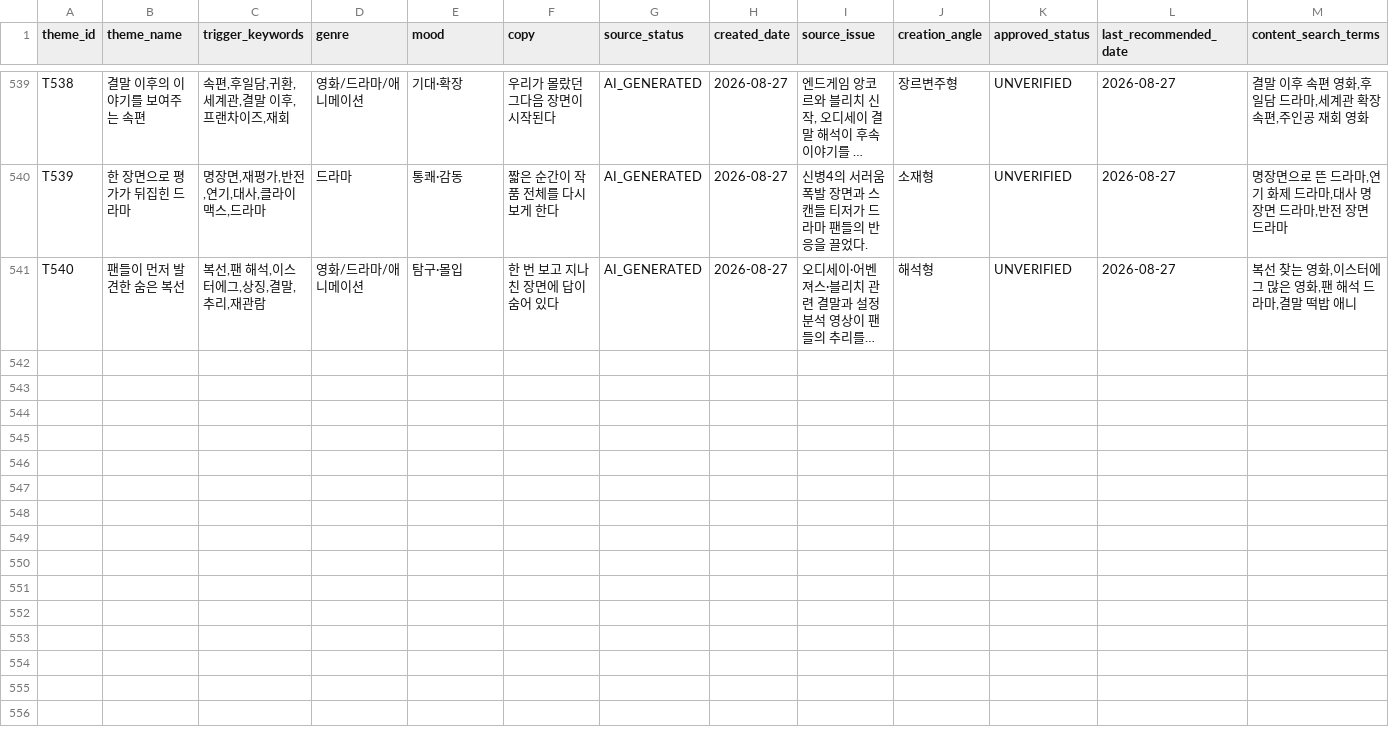
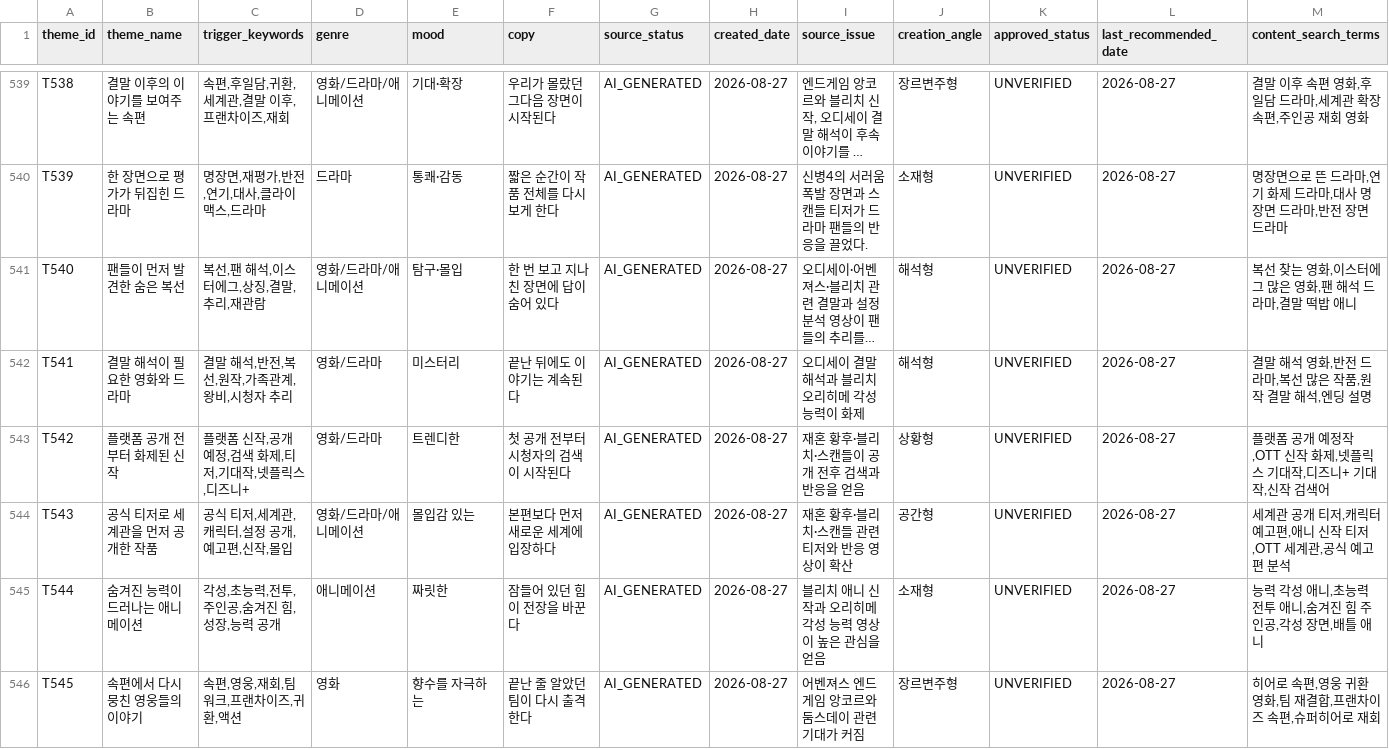
Before and after one commit to cig7624-art/btv-theme-curator, a CSV file: theme_pool.csv, drawn as a sheet; only a part is shown, gaps mark what is left out; long unchanged cells end in …; rows hold the shown columns only; the diff covers the shown part only; the diff names each change by its address in the sheet, - before the commit and + after, or states it on an @@ line.

Commit message:
Add AI generated themes (20260828-083333-3c3e79ea)

```diff
--- a/theme_pool.csv
+++ b/theme_pool.csv
+row 542: T541 | 결말 해석이 필요한 영화와 드라마 | 결말 해석,반전,복선,원작,가족관계,왕비,시청자 추리 | 영화/드라마 | 미스터리 | 끝난 뒤에도 이야기는 계속된다 | AI_GENERATED | 2026-08-27 | 오디세이 결말 해석과 블리치 오리히메 각성 능력이 화제 | 해석형 | UNVERIFIED | 2026-08-27 | 결말 해석 영화,반전 드라마,복선 많은 작품,원작 결말 해석,엔딩 설명
+row 543: T542 | 플랫폼 공개 전부터 화제된 신작 | 플랫폼 신작,공개 예정,검색 화제,티저,기대작,넷플릭스,디즈니+ | 영화/드라마 | 트렌디한 | 첫 공개 전부터 시청자의 검색이 시작된다 | AI_GENERATED | 2026-08-27 | 재혼 황후·블리치·스캔들이 공개 전후 검색과 반응을 얻음 | 상황형 | UNVERIFIED | 2026-08-27 | 플랫폼 공개 예정작,OTT 신작 화제,넷플릭스 기대작,디즈니+ 기대작,신작 검색어
+row 544: T543 | 공식 티저로 세계관을 먼저 공개한 작품 | 공식 티저,세계관,캐릭터,설정 공개,예고편,신작,몰입 | 영화/드라마/애니메이션 | 몰입감 있는 | 본편보다 먼저 새로운 세계에 입장하다 | AI_GENERATED | 2026-08-27 | 재혼 황후·블리치·스캔들 관련 티저와 반응 영상이 확산 | 공간형 | UNVERIFIED | 2026-08-27 | 세계관 공개 티저,캐릭터 예고편,애니 신작 티저,OTT 세계관,공식 예고편 분석
+row 545: T544 | 숨겨진 능력이 드러나는 애니메이션 | 각성,초능력,전투,주인공,숨겨진 힘,성장,능력 공개 | 애니메이션 | 짜릿한 | 잠들어 있던 힘이 전장을 바꾼다 | AI_GENERATED | 2026-08-27 | 블리치 애니 신작과 오리히메 각성 능력 영상이 높은 관심을 얻음 | 소재형 | UNVERIFIED | 2026-08-27 | 능력 각성 애니,초능력 전투 애니,숨겨진 힘 주인공,각성 장면,배틀 애니
+row 546: T545 | 속편에서 다시 뭉친 영웅들의 이야기 | 속편,영웅,재회,팀워크,프랜차이즈,귀환,액션 | 영화 | 향수를 자극하는 | 끝난 줄 알았던 팀이 다시 출격한다 | AI_GENERATED | 2026-08-27 | 어벤져스 엔드게임 앙코르와 둠스데이 관련 기대가 커짐 | 장르변주형 | UNVERIFIED | 2026-08-27 | 히어로 속편,영웅 귀환 영화,팀 재결합,프랜차이즈 속편,슈퍼히어로 재회
```
Also changed, not shown: 5 added rows elsewhere in this file.
